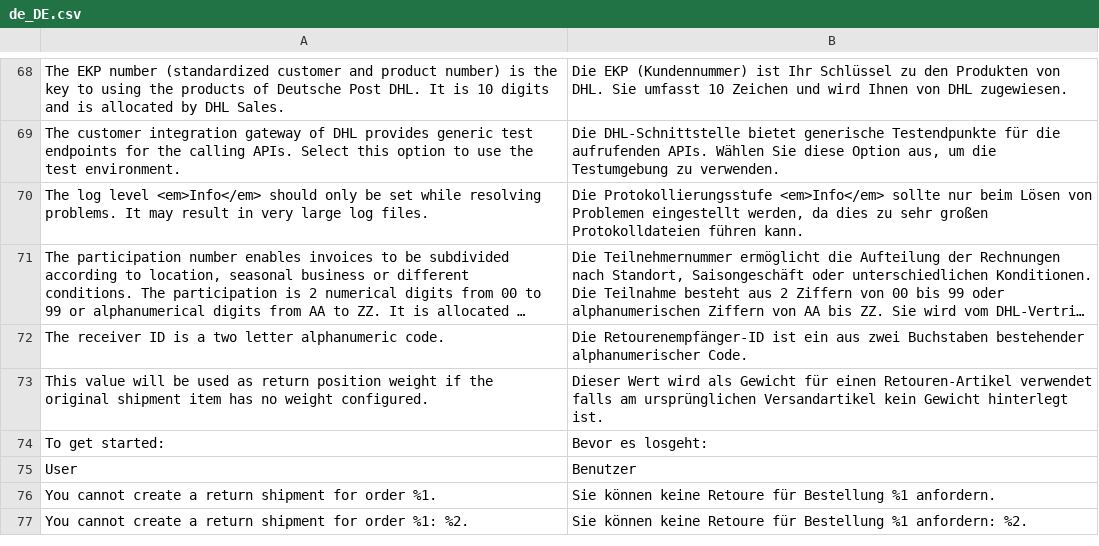
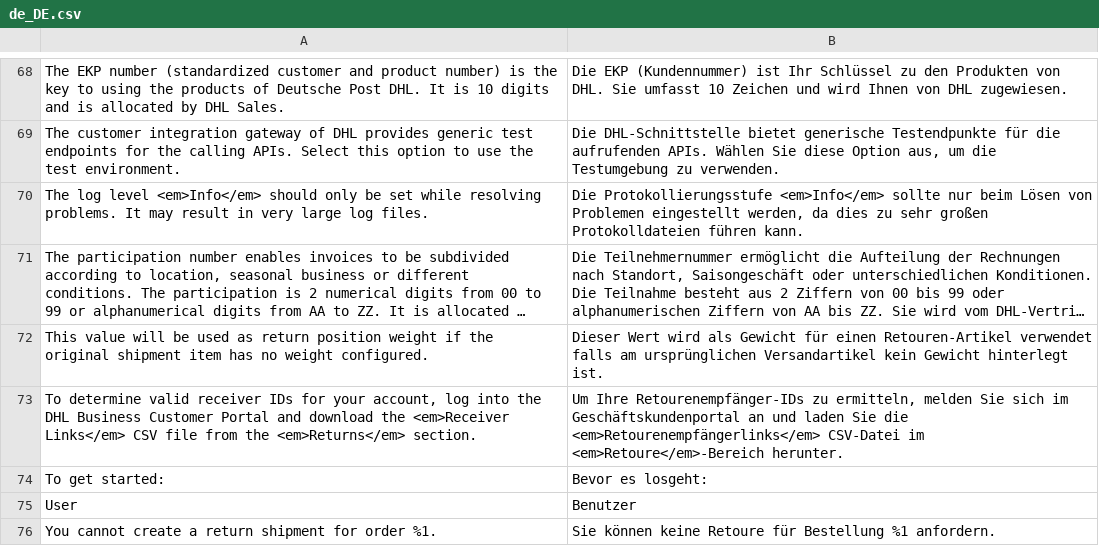
Before and after one commit to netresearch/dhl-module-carrier-paket-returns, a CSV file: i18n/de_DE.csv, drawn as a sheet; only a part is shown, gaps mark what is left out; the shorter side is filled out with more unchanged rows; long unchanged cells end in …; removed rows and columns are numbered as before the commit, all else as after; the diff names each change by its address in the sheet, - before the commit and + after, or states it on an @@ line.

```diff
--- a/i18n/de_DE.csv
+++ b/i18n/de_DE.csv
-row 72: The receiver ID is a two letter alphanumeric code. | Die Retourenempfänger-ID ist ein aus zwei Buchstaben bestehender alphanumerischer Code.
+row 73: To determine valid receiver IDs for your account, log into the DHL Business Customer Portal and download the <em>Receiver Links</em> CSV file from the <em>Returns</em> section. | Um Ihre Retourenempfänger-IDs zu ermitteln, melden Sie sich im Geschäftskundenportal an und laden Sie die <em>Retourenempfängerlinks</em> CSV-Datei im <em>Retoure</em>-Bereich herunter.
```
Also changed, not shown: i18n/en_US.csv, 1 other file.
